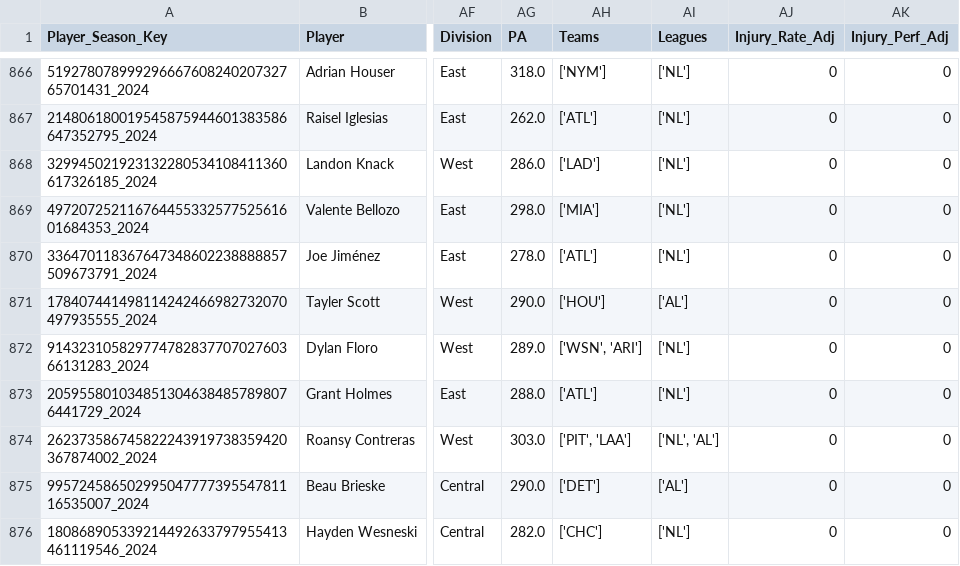
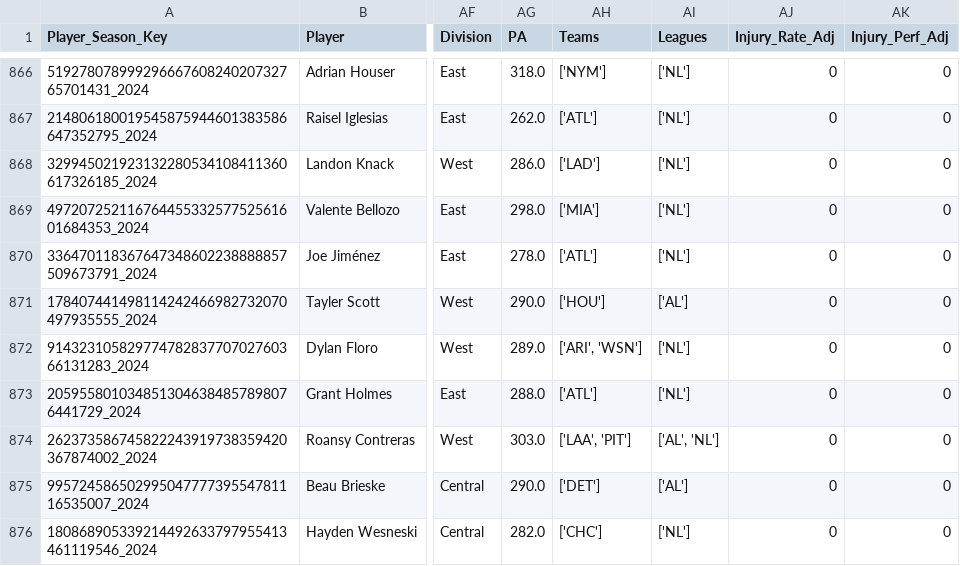
Before and after one commit to JimMaastricht5/baseballsim, a CSV file: 2023 2024 2025 historical-Pitching.csv, drawn as a sheet; only a part is shown, gaps mark what is left out; the diff covers the shown part only; the diff names each change by its address in the sheet, - before the commit and + after, or states it on an @@ line.

```diff
--- a/2023 2024 2025 historical-Pitching.csv
+++ b/2023 2024 2025 historical-Pitching.csv
-AH872 (Teams): ['WSN', 'ARI']
+AH872 (Teams): ['ARI', 'WSN']
-AH874 (Teams): ['PIT', 'LAA']
+AH874 (Teams): ['LAA', 'PIT']
-AI874 (Leagues): ['NL', 'AL']
+AI874 (Leagues): ['AL', 'NL']
```
Also changed, not shown: 194 edited cells elsewhere in this file, 2023 2024 2025 historical-Batting.csv, 2023 2024 2025 player-projected-stats-pp-Pitching.csv, 21 other files.
